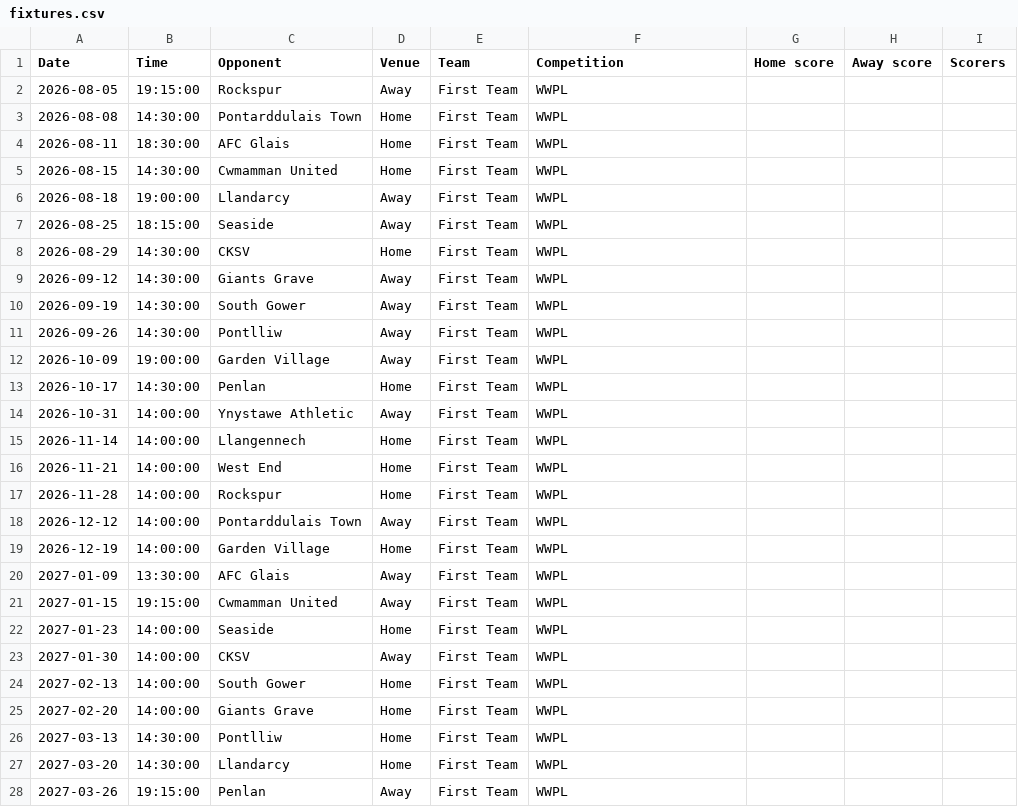
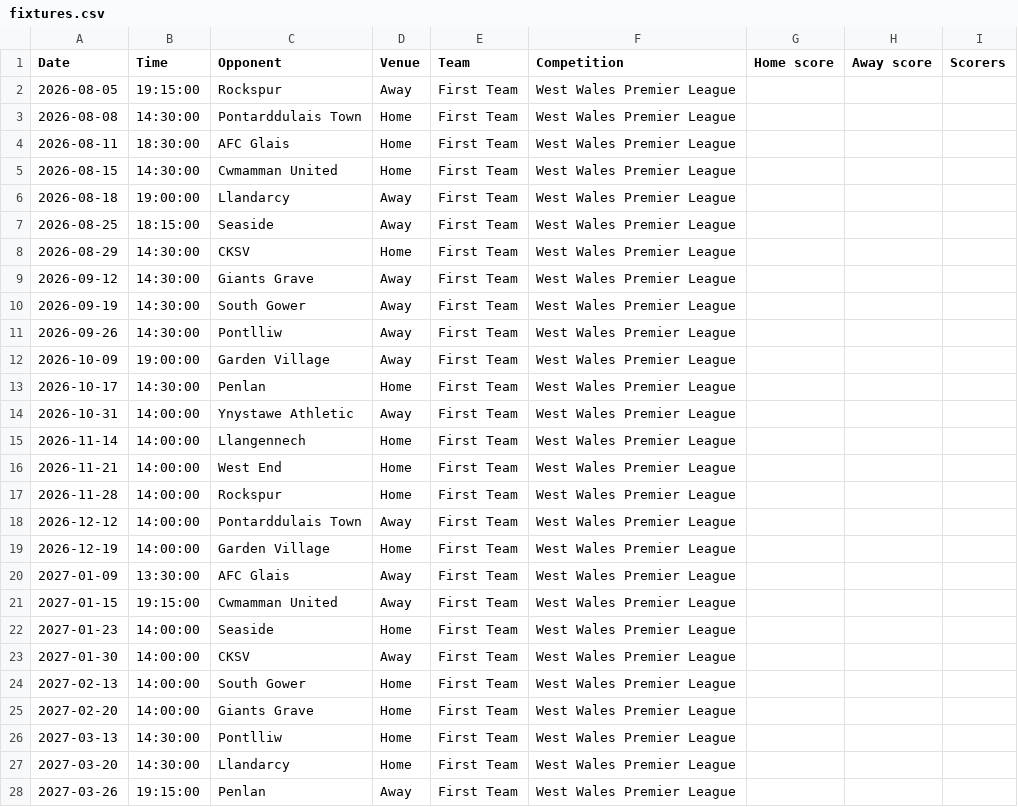
Before and after one commit to joelbharrison-ux/Waun-Galaxy-Tools, a CSV file: fixtures.csv, drawn as a sheet; only a part is shown; the diff covers the shown part only.

```diff
--- a/fixtures.csv
+++ b/fixtures.csv
@@ -1,28 +1,28 @@
 Date,Time,Opponent,Venue,Team,Competition,Home score,Away score,Scorers
-2026-08-05,19:15:00,Rockspur,Away,First Team,WWPL,,,
-2026-08-08,14:30:00,Pontarddulais Town,Home,First Team,WWPL,,,
-2026-08-11,18:30:00,AFC Glais,Home,First Team,WWPL,,,
-2026-08-15,14:30:00,Cwmamman United,Home,First Team,WWPL,,,
-2026-08-18,19:00:00,Llandarcy,Away,First Team,WWPL,,,
-2026-08-25,18:15:00,Seaside,Away,First Team,WWPL,,,
-2026-08-29,14:30:00,CKSV,Home,First Team,WWPL,,,
-2026-09-12,14:30:00,Giants Grave,Away,First Team,WWPL,,,
-2026-09-19,14:30:00,South Gower,Away,First Team,WWPL,,,
-2026-09-26,14:30:00,Pontlliw,Away,First Team,WWPL,,,
-2026-10-09,19:00:00,Garden Village,Away,First Team,WWPL,,,
-2026-10-17,14:30:00,Penlan,Home,First Team,WWPL,,,
-2026-10-31,14:00:00,Ynystawe Athletic,Away,First Team,WWPL,,,
-2026-11-14,14:00:00,Llangennech,Home,First Team,WWPL,,,
-2026-11-21,14:00:00,West End,Home,First Team,WWPL,,,
-2026-11-28,14:00:00,Rockspur,Home,First Team,WWPL,,,
-2026-12-12,14:00:00,Pontarddulais Town,Away,First Team,WWPL,,,
-2026-12-19,14:00:00,Garden Village,Home,First Team,WWPL,,,
-2027-01-09,13:30:00,AFC Glais,Away,First Team,WWPL,,,
-2027-01-15,19:15:00,Cwmamman United,Away,First Team,WWPL,,,
-2027-01-23,14:00:00,Seaside,Home,First Team,WWPL,,,
-2027-01-30,14:00:00,CKSV,Away,First Team,WWPL,,,
-2027-02-13,14:00:00,South Gower,Home,First Team,WWPL,,,
-2027-02-20,14:00:00,Giants Grave,Home,First Team,WWPL,,,
-2027-03-13,14:30:00,Pontlliw,Home,First Team,WWPL,,,
-2027-03-20,14:30:00,Llandarcy,Home,First Team,WWPL,,,
-2027-03-26,19:15:00,Penlan,Away,First Team,WWPL,,,
+2026-08-05,19:15:00,Rockspur,Away,First Team,West Wales Premier League,,,
+2026-08-08,14:30:00,Pontarddulais Town,Home,First Team,West Wales Premier League,,,
+2026-08-11,18:30:00,AFC Glais,Home,First Team,West Wales Premier League,,,
+2026-08-15,14:30:00,Cwmamman United,Home,First Team,West Wales Premier League,,,
+2026-08-18,19:00:00,Llandarcy,Away,First Team,West Wales Premier League,,,
+2026-08-25,18:15:00,Seaside,Away,First Team,West Wales Premier League,,,
+2026-08-29,14:30:00,CKSV,Home,First Team,West Wales Premier League,,,
+2026-09-12,14:30:00,Giants Grave,Away,First Team,West Wales Premier League,,,
+2026-09-19,14:30:00,South Gower,Away,First Team,West Wales Premier League,,,
+2026-09-26,14:30:00,Pontlliw,Away,First Team,West Wales Premier League,,,
+2026-10-09,19:00:00,Garden Village,Away,First Team,West Wales Premier League,,,
+2026-10-17,14:30:00,Penlan,Home,First Team,West Wales Premier League,,,
+2026-10-31,14:00:00,Ynystawe Athletic,Away,First Team,West Wales Premier League,,,
+2026-11-14,14:00:00,Llangennech,Home,First Team,West Wales Premier League,,,
+2026-11-21,14:00:00,West End,Home,First Team,West Wales Premier League,,,
+2026-11-28,14:00:00,Rockspur,Home,First Team,West Wales Premier League,,,
+2026-12-12,14:00:00,Pontarddulais Town,Away,First Team,West Wales Premier League,,,
+2026-12-19,14:00:00,Garden Village,Home,First Team,West Wales Premier League,,,
+2027-01-09,13:30:00,AFC Glais,Away,First Team,West Wales Premier League,,,
+2027-01-15,19:15:00,Cwmamman United,Away,First Team,West Wales Premier League,,,
+2027-01-23,14:00:00,Seaside,Home,First Team,West Wales Premier League,,,
+2027-01-30,14:00:00,CKSV,Away,First Team,West Wales Premier League,,,
+2027-02-13,14:00:00,South Gower,Home,First Team,West Wales Premier League,,,
+2027-02-20,14:00:00,Giants Grave,Home,First Team,West Wales Premier League,,,
+2027-03-13,14:30:00,Pontlliw,Home,First Team,West Wales Premier League,,,
+2027-03-20,14:30:00,Llandarcy,Home,First Team,West Wales Premier League,,,
+2027-03-26,19:15:00,Penlan,Away,First Team,West Wales Premier League,,,
```
Also changed, not shown: 1 added row and 4 edited cells elsewhere in this file, 2 other files.
